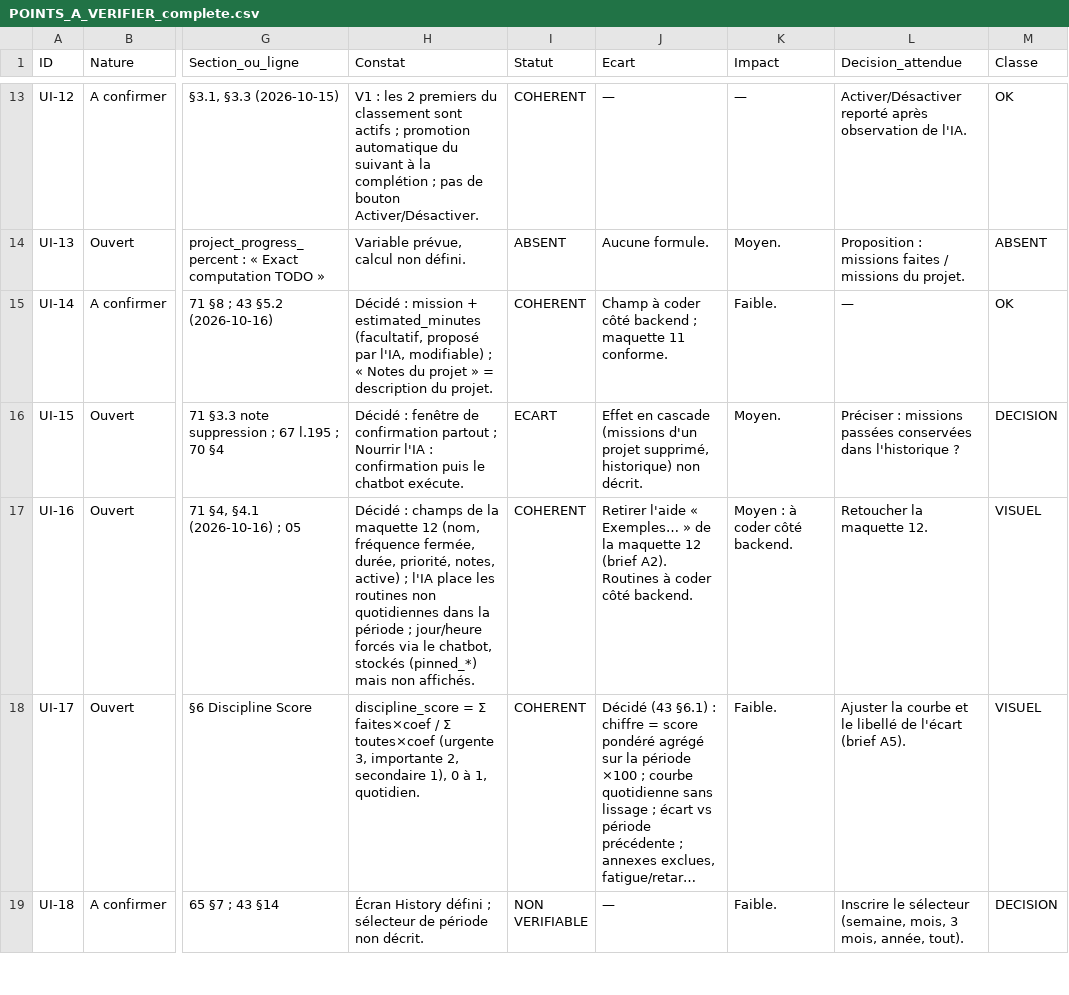
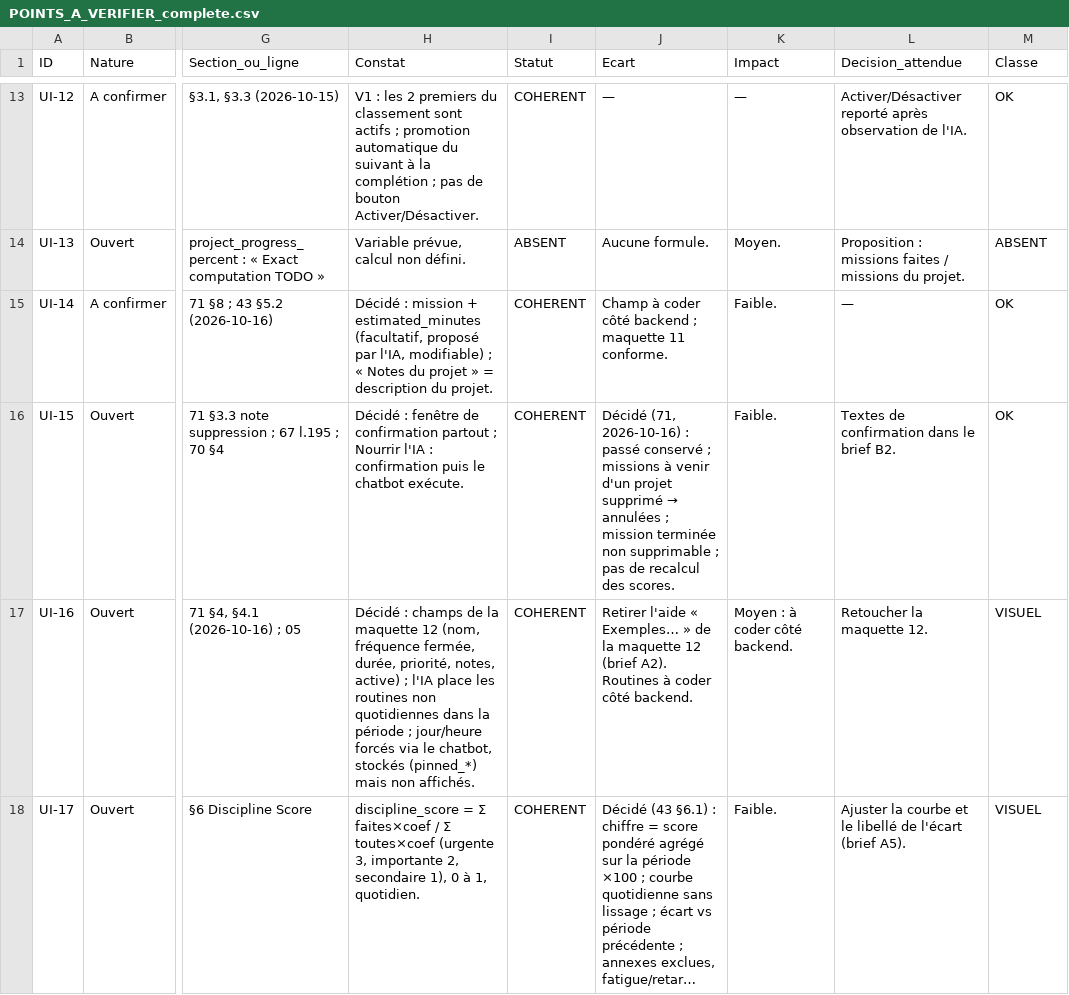
Before and after one commit to Abdel93240/imperium-backend, a CSV file: audits/2026-10-16_revue_ui/POINTS_A_VERIFIER_complete.csv, drawn as a sheet; only a part is shown, gaps mark what is left out; the shorter side is filled out with more unchanged rows; long unchanged cells end in …; the diff names each change by its address in the sheet, - before the commit and + after, or states it on an @@ line.

```diff
--- a/audits/2026-10-16_revue_ui/POINTS_A_VERIFIER_complete.csv
+++ b/audits/2026-10-16_revue_ui/POINTS_A_VERIFIER_complete.csv
-I16 (Statut): ECART
+I16 (Statut): COHERENT
@@ J16 (Ecart): Effet en cascade (missions d'un projet supprimé, historique) non décrit. → Décidé (71, 2026-10-16) : passé conservé ; missions à venir d'un projet supprimé → annulées ; mission terminée non supprimable ; pas de recalcul des scores. @@
-K16 (Impact): Moyen.
+K16 (Impact): Faible.
-L16 (Decision_attendue): Préciser : missions passées conservées dans l'historique ?
+L16 (Decision_attendue): Textes de confirmation dans le brief B2.
-M16 (Classe): DECISION
+M16 (Classe): OK
```
Also changed, not shown: 4 other files.
